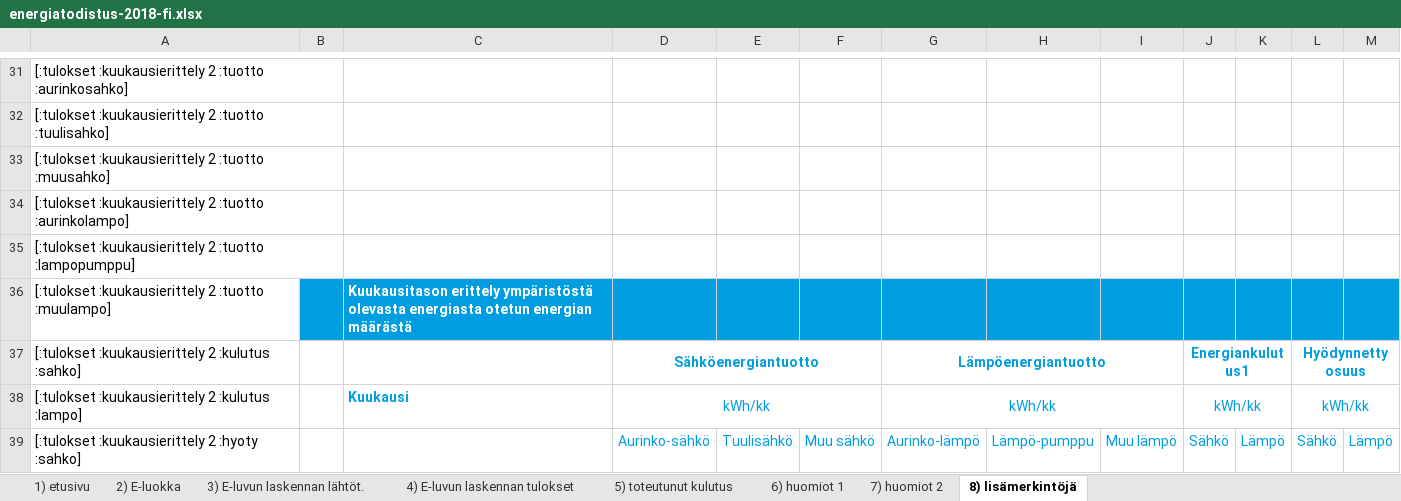
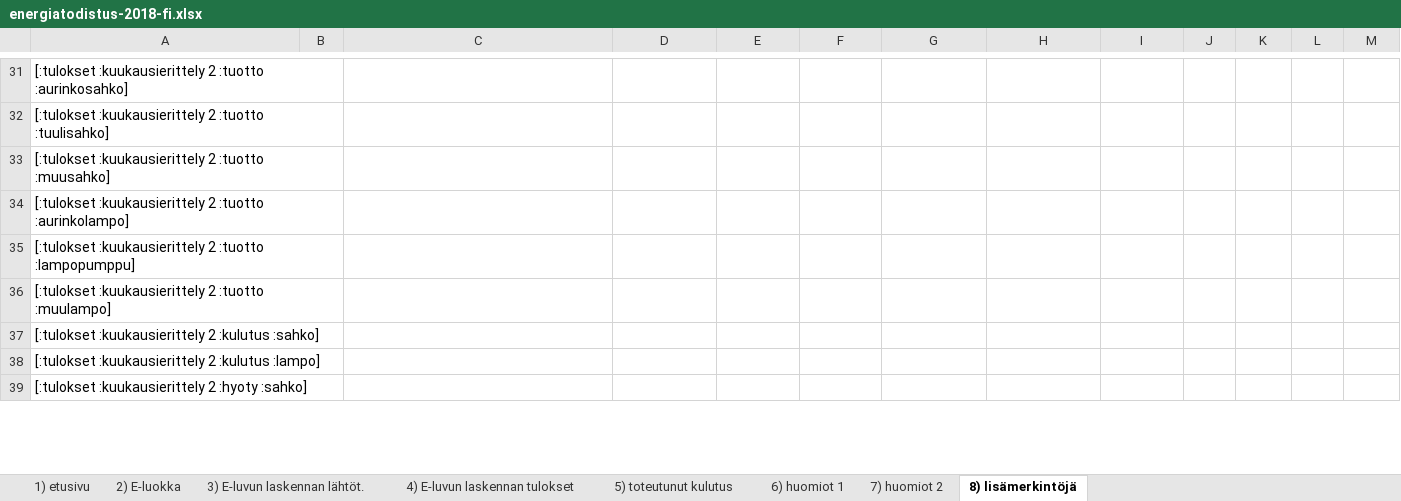
Before and after one commit to solita/etp-core, an Excel workbook: etp-backend/src/main/resources/energiatodistus-2018-fi.xlsx, sheet 8) lisämerkintöjä, drawn as a sheet; only a part is shown, gaps mark what is left out; values as stored, in another font and other column widths than the file's, no borders; conditional formats not drawn; the diff covers the shown part only; the diff names each change by its address in the sheet, - before the commit and + after, or states it on an @@ line.

```diff
--- a/etp-backend/src/main/resources/energiatodistus-2018-fi.xlsx (sheet 8) lisämerkintöjä)
+++ b/etp-backend/src/main/resources/energiatodistus-2018-fi.xlsx (sheet 8) lisämerkintöjä)
-B36:M36 fill: #009EE0
+B36:M36 fill: none
-C36: Kuukausitason erittely ympäristöstä olevasta energiasta otetun energian määrästä
+C36: (empty)
-D37: Sähköenergiantuotto
+D37: (empty)
-D37:F37 merged
-G37: Lämpöenergiantuotto
+G37: (empty)
-G37:I37 merged
-J37: Energiankulutus1
+J37: (empty)
-J37:K37 merged
-L37: Hyödynnetty osuus
+L37: (empty)
-L37:M37 merged
-C38: Kuukausi
+C38: (empty)
-D38: kWh/kk
+D38: (empty)
-D38:F38 merged
-G38: kWh/kk
+G38: (empty)
-G38:I38 merged
-J38: kWh/kk
+J38: (empty)
-J38:K38 merged
-L38: kWh/kk
+L38: (empty)
-L38:M38 merged
-D39: Aurinko-sähkö
+D39: (empty)
-E39: Tuulisähkö
+E39: (empty)
-F39: Muu sähkö
+F39: (empty)
-G39: Aurinko-lämpö
+G39: (empty)
-H39: Lämpö-pumppu
+H39: (empty)
-I39: Muu lämpö
+I39: (empty)
-J39: Sähkö
+J39: (empty)
-K39: Lämpö
+K39: (empty)
-L39: Sähkö
+L39: (empty)
-M39: Lämpö
+M39: (empty)
```
Also changed, not shown: 144 edited cells and merged cells elsewhere in this sheet, charts or pictures, etp-backend/src/main/resources/energiatodistus-2018-sv.xlsx.
